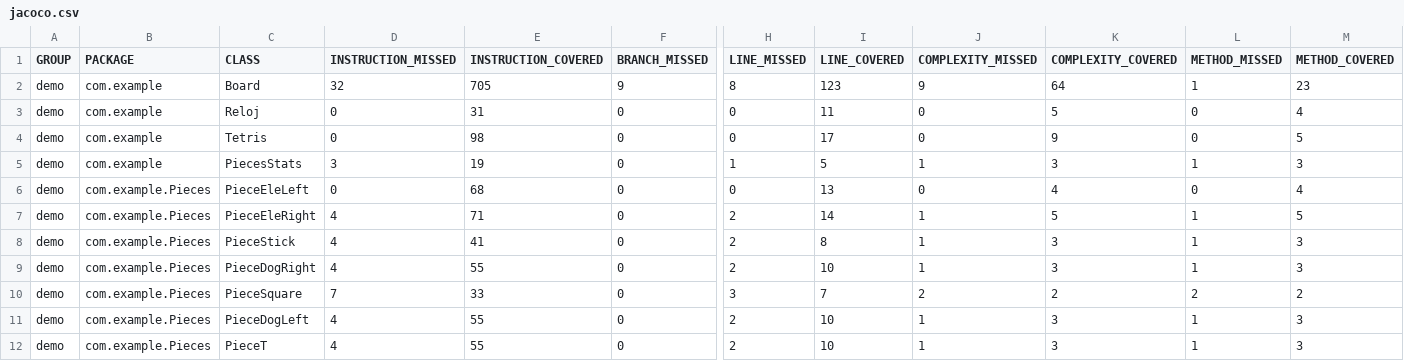
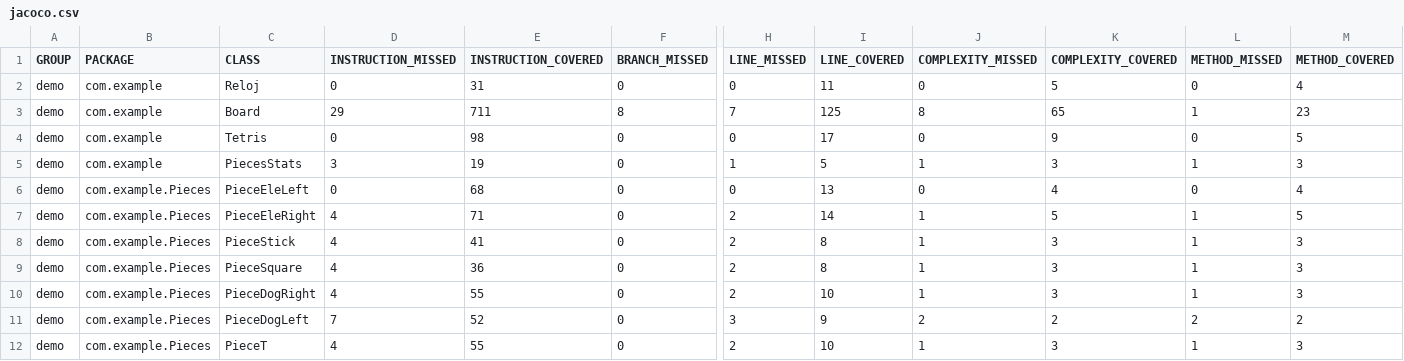
Before and after one commit to NicoMedula/Tetris-PDP2-2024, a CSV file: target/site/jacoco/jacoco.csv, drawn as a sheet; only a part is shown, gaps mark what is left out; removed rows and columns are numbered as before the commit, all else as after; rows hold the shown columns only; the diff names each change by its address in the sheet, - before the commit and + after, or states it on an @@ line.

```diff
--- a/target/site/jacoco/jacoco.csv
+++ b/target/site/jacoco/jacoco.csv
-row 2: demo | com.example | Board | 32 | 705 | 9 | 8 | 123 | 9 | 64 | 1 | 23
+row 3: demo | com.example | Board | 29 | 711 | 8 | 7 | 125 | 8 | 65 | 1 | 23
+row 9: demo | com.example.Pieces | PieceSquare | 4 | 36 | 0 | 2 | 8 | 1 | 3 | 1 | 3
-row 10: demo | com.example.Pieces | PieceSquare | 7 | 33 | 0 | 3 | 7 | 2 | 2 | 2 | 2
-D11 (INSTRUCTION_MISSED): 4
+D11 (INSTRUCTION_MISSED): 7
-E11 (INSTRUCTION_COVERED): 55
+E11 (INSTRUCTION_COVERED): 52
-H11 (LINE_MISSED): 2
+H11 (LINE_MISSED): 3
-I11 (LINE_COVERED): 10
+I11 (LINE_COVERED): 9
-J11 (COMPLEXITY_MISSED): 1
+J11 (COMPLEXITY_MISSED): 2
-K11 (COMPLEXITY_COVERED): 3
+K11 (COMPLEXITY_COVERED): 2
-L11 (METHOD_MISSED): 1
+L11 (METHOD_MISSED): 2
-M11 (METHOD_COVERED): 3
+M11 (METHOD_COVERED): 2
```
Also changed, not shown: 41 other files.
